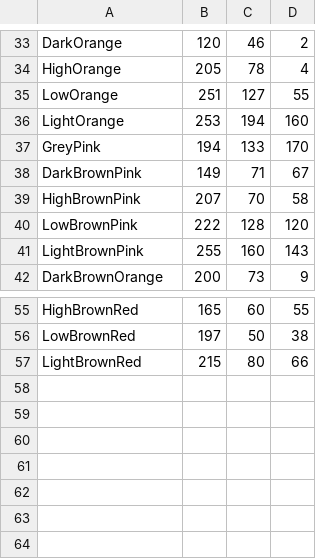
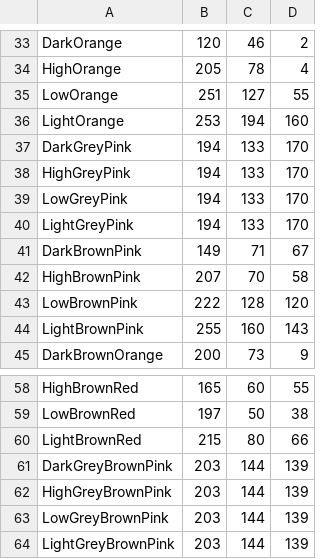
Before and after one commit to theunknowner/Thresholds, a CSV file: Thresholds/output-shades.csv, drawn as a sheet; only a part is shown, gaps mark what is left out.

Commit message:
7/18/14 - added some more shades of colors

```diff
--- a/Thresholds/output-shades.csv
+++ b/Thresholds/output-shades.csv
@@ -36,3 +36,6 @@ LowOrange,251,127,55
 LightOrange,253,194,160
-GreyPink,194,133,170
+DarkGreyPink,194,133,170
+HighGreyPink,194,133,170
+LowGreyPink,194,133,170
+LightGreyPink,194,133,170
 DarkBrownPink,149,71,67
@@ -57 +60,5 @@ LowBrownRed,197,50,38
 LightBrownRed,215,80,66
+DarkGreyBrownPink,203,144,139
+HighGreyBrownPink,203,144,139
+LowGreyBrownPink,203,144,139
+LightGreyBrownPink,203,144,139
```
